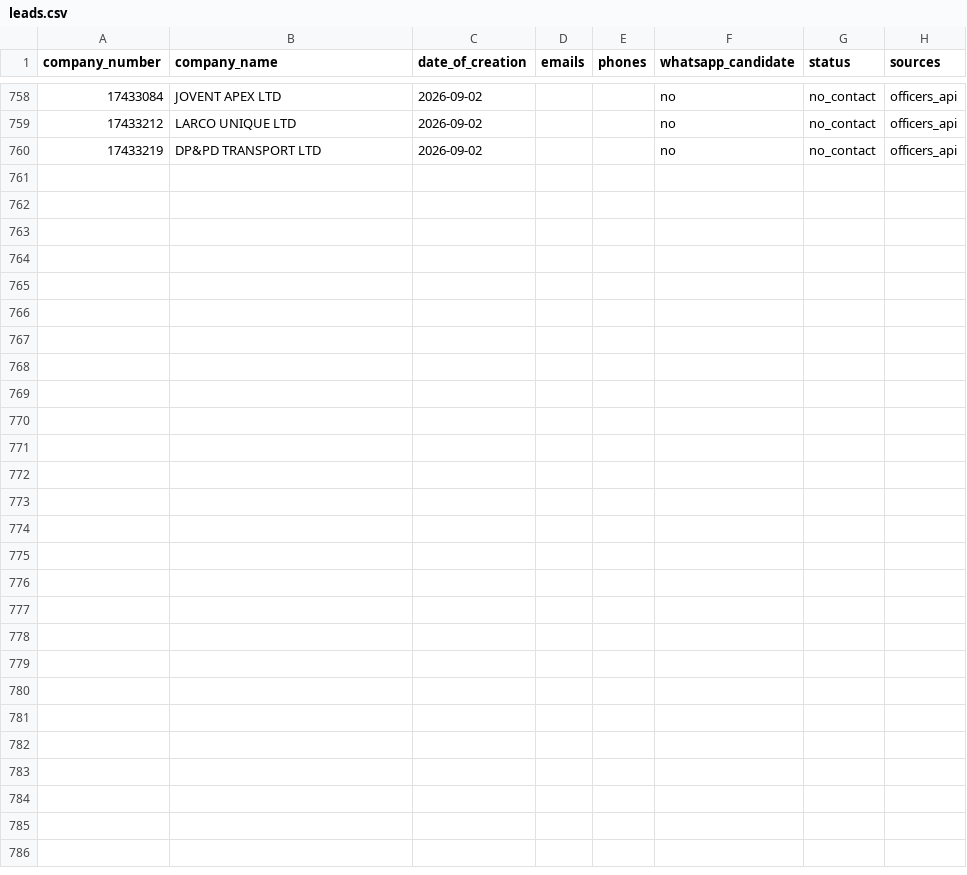
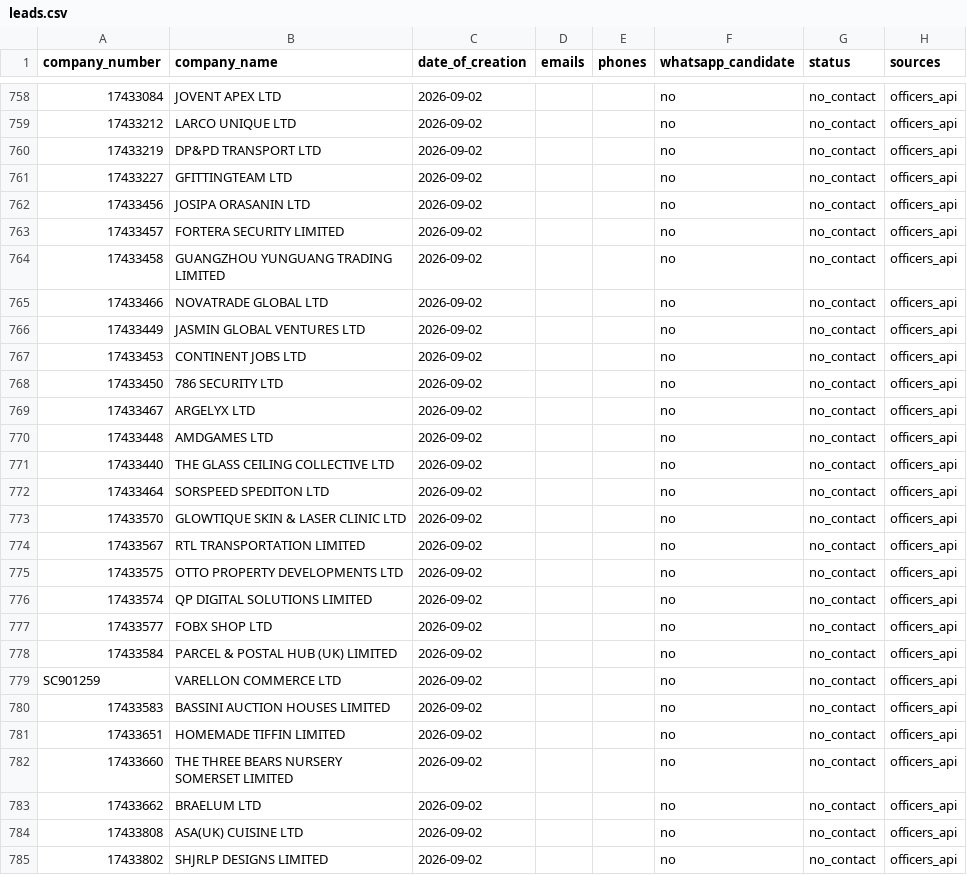
Before and after one commit to ops551/data-pipeline-test, a CSV file: leads.csv, drawn as a sheet; only a part is shown, gaps mark what is left out; the diff names each change by its address in the sheet, - before the commit and + after, or states it on an @@ line.

Commit message:
chore(outreach): auto-replenish and update sent leads [run 36613106157]

```diff
--- a/leads.csv
+++ b/leads.csv
+row 761: 17433227 | GFITTINGTEAM LTD | 2026-09-02 |  |  | no | no_contact | officers_api
+row 762: 17433456 | JOSIPA ORASANIN LTD | 2026-09-02 |  |  | no | no_contact | officers_api
+row 763: 17433457 | FORTERA SECURITY LIMITED | 2026-09-02 |  |  | no | no_contact | officers_api
+row 764: 17433458 | GUANGZHOU YUNGUANG TRADING LIMITED | 2026-09-02 |  |  | no | no_contact | officers_api
+row 765: 17433466 | NOVATRADE GLOBAL LTD | 2026-09-02 |  |  | no | no_contact | officers_api
+row 766: 17433449 | JASMIN GLOBAL VENTURES LTD | 2026-09-02 |  |  | no | no_contact | officers_api
+row 767: 17433453 | CONTINENT JOBS LTD | 2026-09-02 |  |  | no | no_contact | officers_api
+row 768: 17433450 | 786 SECURITY LTD | 2026-09-02 |  |  | no | no_contact | officers_api
+row 769: 17433467 | ARGELYX LTD | 2026-09-02 |  |  | no | no_contact | officers_api
+row 770: 17433448 | AMDGAMES LTD | 2026-09-02 |  |  | no | no_contact | officers_api
+row 771: 17433440 | THE GLASS CEILING COLLECTIVE LTD | 2026-09-02 |  |  | no | no_contact | officers_api
+row 772: 17433464 | SORSPEED SPEDITON LTD | 2026-09-02 |  |  | no | no_contact | officers_api
+row 773: 17433570 | GLOWTIQUE SKIN & LASER CLINIC LTD | 2026-09-02 |  |  | no | no_contact | officers_api
+row 774: 17433567 | RTL TRANSPORTATION LIMITED | 2026-09-02 |  |  | no | no_contact | officers_api
+row 775: 17433575 | OTTO PROPERTY DEVELOPMENTS LTD | 2026-09-02 |  |  | no | no_contact | officers_api
+row 776: 17433574 | QP DIGITAL SOLUTIONS LIMITED | 2026-09-02 |  |  | no | no_contact | officers_api
+row 777: 17433577 | FOBX SHOP LTD | 2026-09-02 |  |  | no | no_contact | officers_api
+row 778: 17433584 | PARCEL & POSTAL HUB (UK) LIMITED | 2026-09-02 |  |  | no | no_contact | officers_api
+row 779: SC901259 | VARELLON COMMERCE LTD | 2026-09-02 |  |  | no | no_contact | officers_api
+row 780: 17433583 | BASSINI AUCTION HOUSES LIMITED | 2026-09-02 |  |  | no | no_contact | officers_api
+row 781: 17433651 | HOMEMADE TIFFIN LIMITED | 2026-09-02 |  |  | no | no_contact | officers_api
+row 782: 17433660 | THE THREE BEARS NURSERY SOMERSET LIMITED | 2026-09-02 |  |  | no | no_contact | officers_api
+row 783: 17433662 | BRAELUM LTD | 2026-09-02 |  |  | no | no_contact | officers_api
+row 784: 17433808 | ASA(UK) CUISINE LTD | 2026-09-02 |  |  | no | no_contact | officers_api
+row 785: 17433802 | SHJRLP DESIGNS LIMITED | 2026-09-02 |  |  | no | no_contact | officers_api
```
Also changed, not shown: candidates.csv, enriched.csv.
